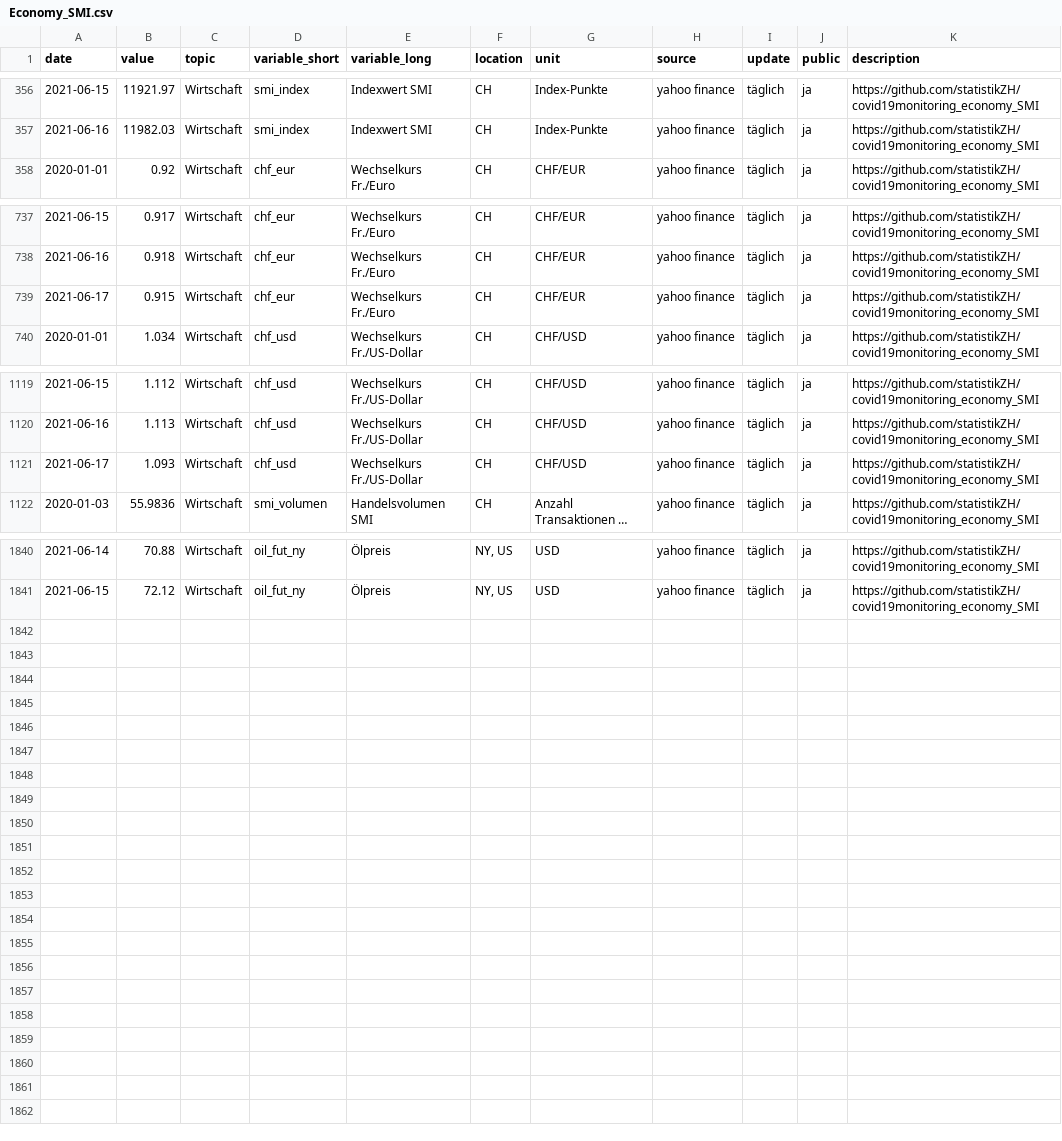
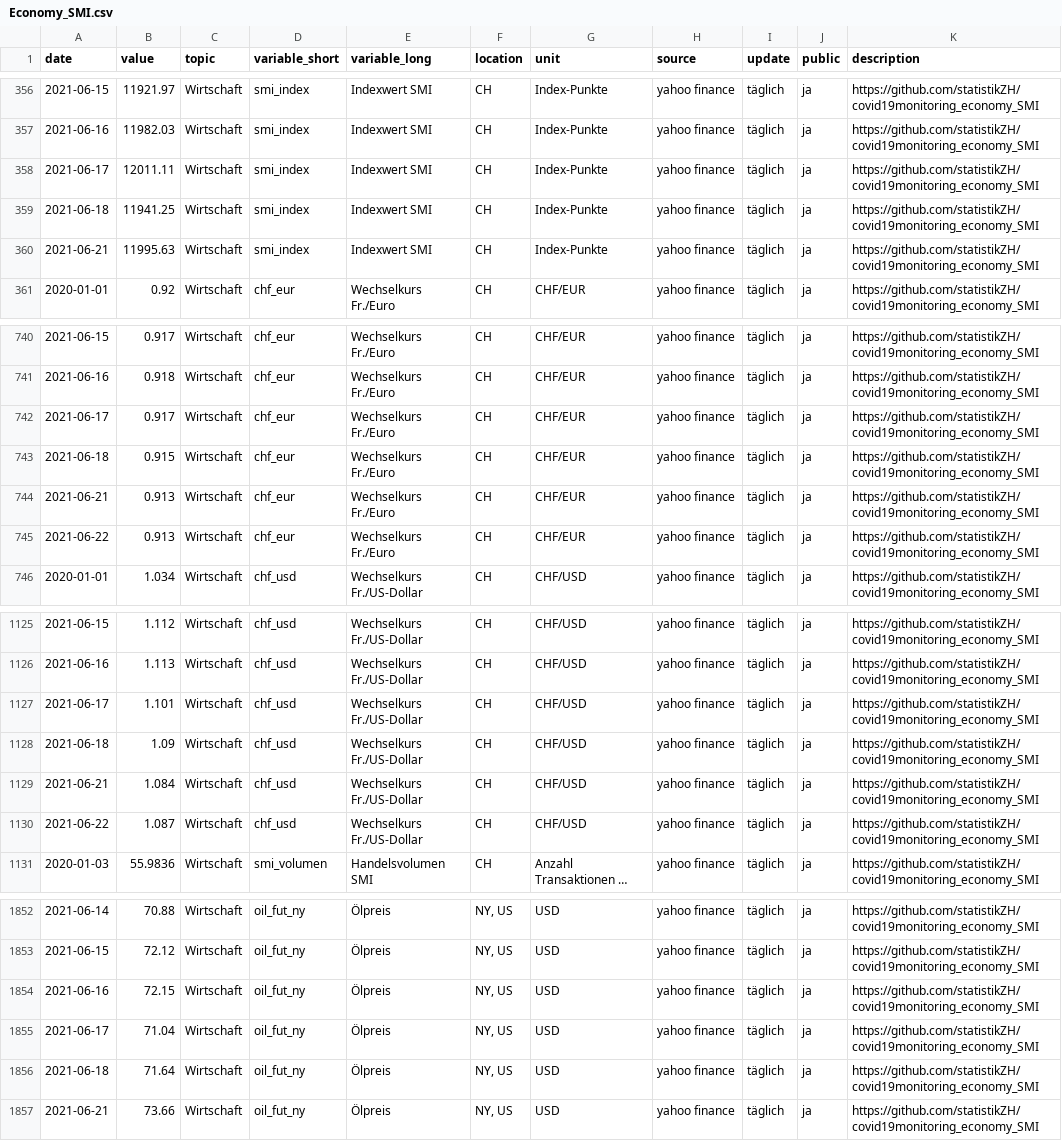
Before and after one commit to statistikZH/covid19monitoring_economy_SMI, a CSV file: Economy_SMI.csv, drawn as a sheet; only a part is shown, gaps mark what is left out; long unchanged cells end in …; addresses are those after the commit; the diff covers the shown part only; the diff names each change by its address in the sheet, - before the commit and + after, or states it on an @@ line.

Commit message:
22.6.

```diff
--- a/Economy_SMI.csv
+++ b/Economy_SMI.csv
+row 358: 2021-06-17 | 12011.11 | Wirtschaft | smi_index | Indexwert SMI | CH | Index-Punkte | yahoo finance | täglich | ja | https://github.com/statistikZH/covid19monitoring_economy_SMI
+row 359: 2021-06-18 | 11941.25 | Wirtschaft | smi_index | Indexwert SMI | CH | Index-Punkte | yahoo finance | täglich | ja | https://github.com/statistikZH/covid19monitoring_economy_SMI
+row 360: 2021-06-21 | 11995.63 | Wirtschaft | smi_index | Indexwert SMI | CH | Index-Punkte | yahoo finance | täglich | ja | https://github.com/statistikZH/covid19monitoring_economy_SMI
-B742 (value): 0.915
+B742 (value): 0.917
+row 743: 2021-06-18 | 0.915 | Wirtschaft | chf_eur | Wechselkurs Fr./Euro | CH | CHF/EUR | yahoo finance | täglich | ja | https://github.com/statistikZH/covid19monitoring_economy_SMI
+row 744: 2021-06-21 | 0.913 | Wirtschaft | chf_eur | Wechselkurs Fr./Euro | CH | CHF/EUR | yahoo finance | täglich | ja | https://github.com/statistikZH/covid19monitoring_economy_SMI
+row 745: 2021-06-22 | 0.913 | Wirtschaft | chf_eur | Wechselkurs Fr./Euro | CH | CHF/EUR | yahoo finance | täglich | ja | https://github.com/statistikZH/covid19monitoring_economy_SMI
-B1127 (value): 1.093
+B1127 (value): 1.101
+row 1128: 2021-06-18 | 1.09 | Wirtschaft | chf_usd | Wechselkurs Fr./US-Dollar | CH | CHF/USD | yahoo finance | täglich | ja | https://github.com/statistikZH/covid19monitoring_economy_SMI
+row 1129: 2021-06-21 | 1.084 | Wirtschaft | chf_usd | Wechselkurs Fr./US-Dollar | CH | CHF/USD | yahoo finance | täglich | ja | https://github.com/statistikZH/covid19monitoring_economy_SMI
+row 1130: 2021-06-22 | 1.087 | Wirtschaft | chf_usd | Wechselkurs Fr./US-Dollar | CH | CHF/USD | yahoo finance | täglich | ja | https://github.com/statistikZH/covid19monitoring_economy_SMI
+row 1854: 2021-06-16 | 72.15 | Wirtschaft | oil_fut_ny | Ölpreis | NY, US | USD | yahoo finance | täglich | ja | https://github.com/statistikZH/covid19monitoring_economy_SMI
+row 1855: 2021-06-17 | 71.04 | Wirtschaft | oil_fut_ny | Ölpreis | NY, US | USD | yahoo finance | täglich | ja | https://github.com/statistikZH/covid19monitoring_economy_SMI
+row 1856: 2021-06-18 | 71.64 | Wirtschaft | oil_fut_ny | Ölpreis | NY, US | USD | yahoo finance | täglich | ja | https://github.com/statistikZH/covid19monitoring_economy_SMI
+row 1857: 2021-06-21 | 73.66 | Wirtschaft | oil_fut_ny | Ölpreis | NY, US | USD | yahoo finance | täglich | ja | https://github.com/statistikZH/covid19monitoring_economy_SMI
```
Also changed, not shown: 3 added rows elsewhere in this file.
